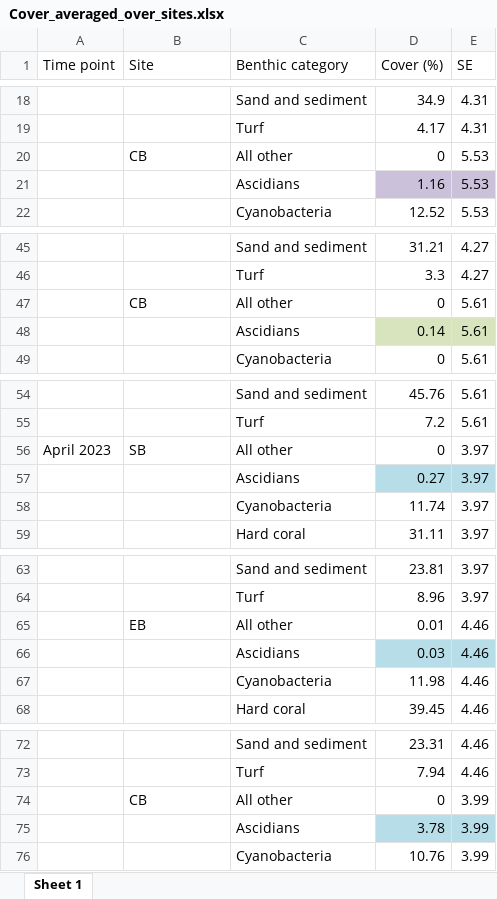
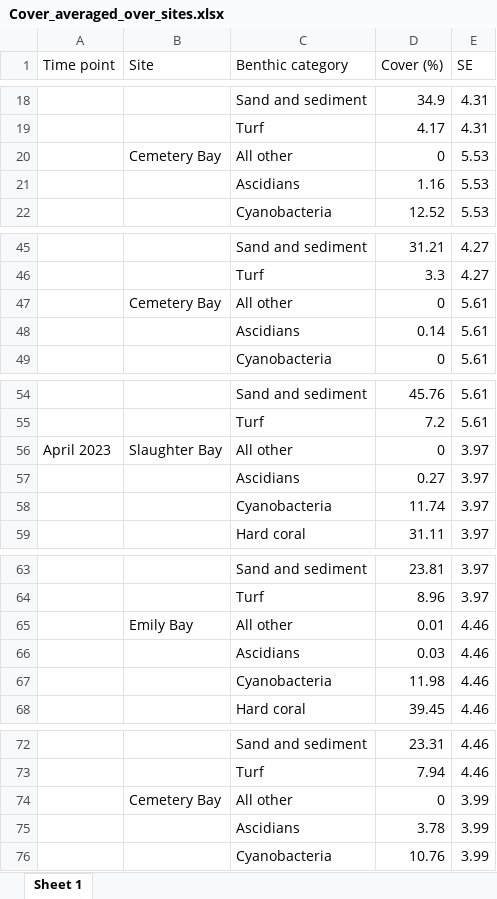
Before and after one commit to seckha/NFI_benthic_communtiy, an Excel workbook: 3 TP Analysis/04 - Tables/Cover_averaged_over_sites.xlsx, sheet Sheet 1, drawn as a sheet; only a part is shown, gaps mark what is left out; values as stored, in another font and other column widths than the file's, no borders; the diff covers the shown part only; the diff names each change by its address in the sheet, - before the commit and + after, or states it on an @@ line.

```diff
--- a/3 TP Analysis/04 - Tables/Cover_averaged_over_sites.xlsx (sheet Sheet 1)
+++ b/3 TP Analysis/04 - Tables/Cover_averaged_over_sites.xlsx (sheet Sheet 1)
-B20 (Site): CB
+B20 (Site): Cemetery Bay
-D21:E21 fill: #CCC1DA
+D21:E21 fill: none
-B47 (Site): CB
+B47 (Site): Cemetery Bay
-D48:E48 fill: #D7E4BD
+D48:E48 fill: none
-B56 (Site): SB
+B56 (Site): Slaughter Bay
-D57:E57 fill: #B7DEE8
+D57:E57 fill: none
-B65 (Site): EB
+B65 (Site): Emily Bay
-D66:E66 fill: #B7DEE8
+D66:E66 fill: none
-B74 (Site): CB
+B74 (Site): Cemetery Bay
-D75:E75 fill: #B7DEE8
+D75:E75 fill: none
```
Also changed, not shown: 2 added rows, 2 removed rows, 13 edited cells and cell formats elsewhere in this sheet, 3 TP Analysis/01 - Data/FULL_DATA_21_22_23.xlsx, 3 TP Analysis/04 - Tables/Cover_averaged_over_3TP.xlsx, 11 other files.
